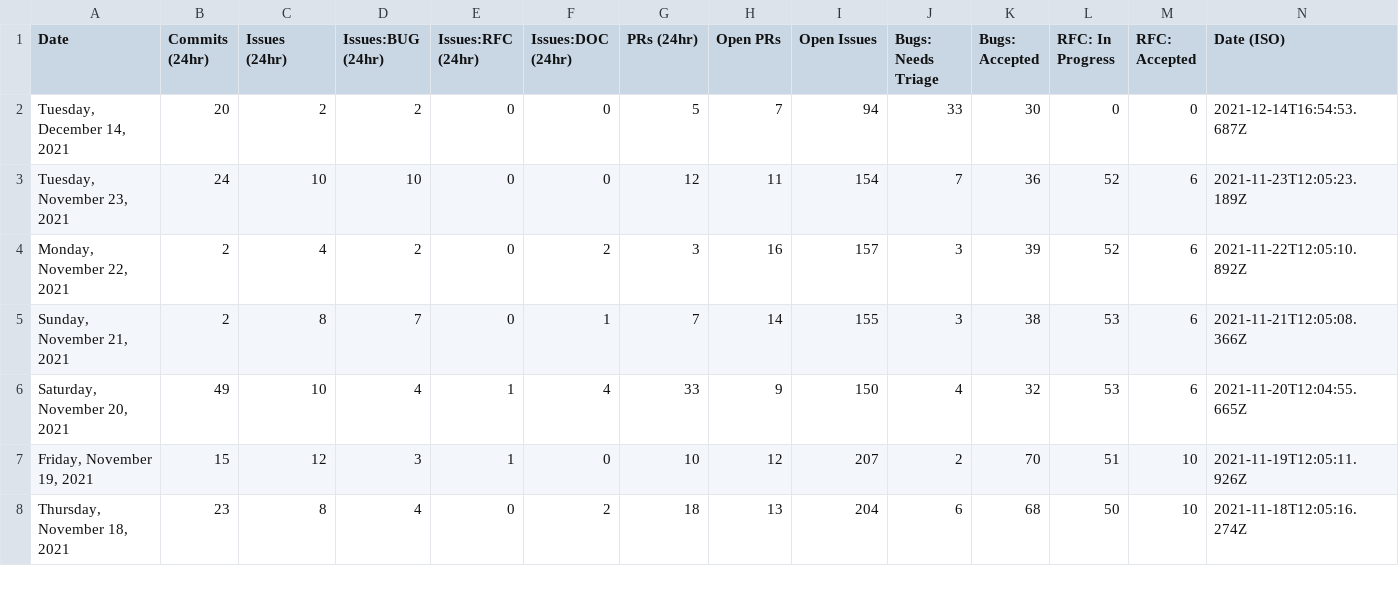
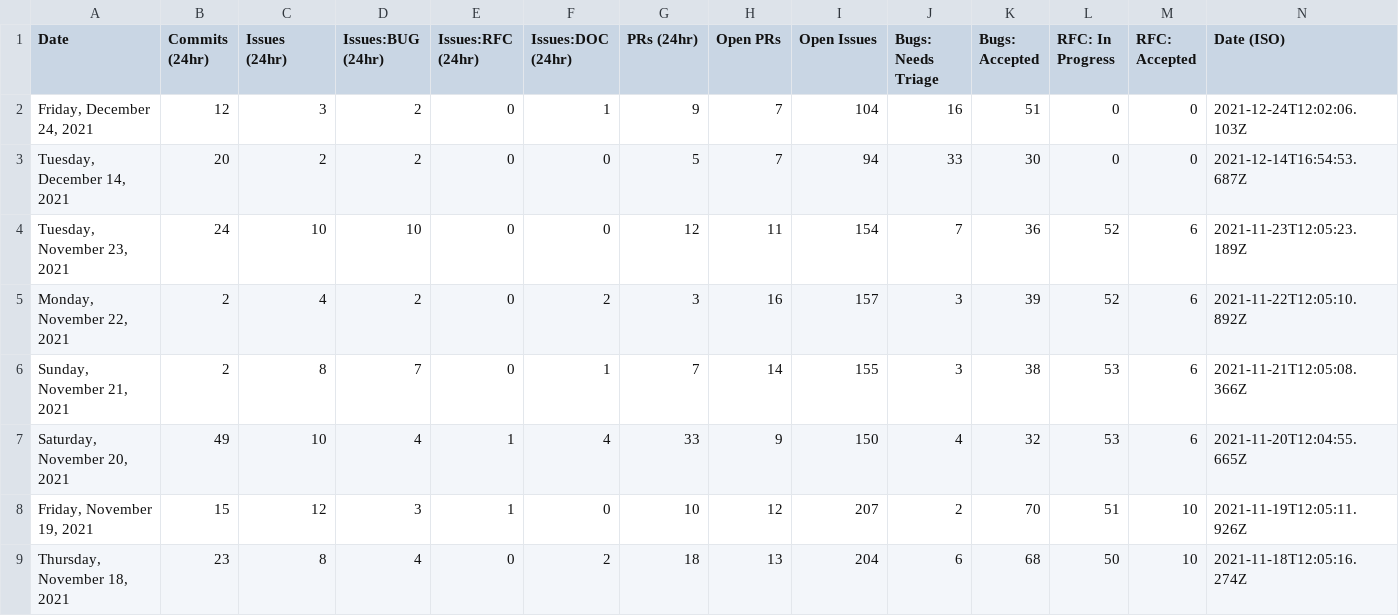
Before and after one commit to SiriousHunter/astro, a CSV file: stats/stats.csv, drawn as a sheet; only a part is shown; the diff names each change by its address in the sheet, - before the commit and + after, or states it on an @@ line.

```diff
--- a/stats/stats.csv
+++ b/stats/stats.csv
+row 2: Friday, December 24, 2021 | 12 | 3 | 2 | 0 | 1 | 9 | 7 | 104 | 16 | 51 | 0 | 0 | 2021-12-24T12:02:06.103Z
```
